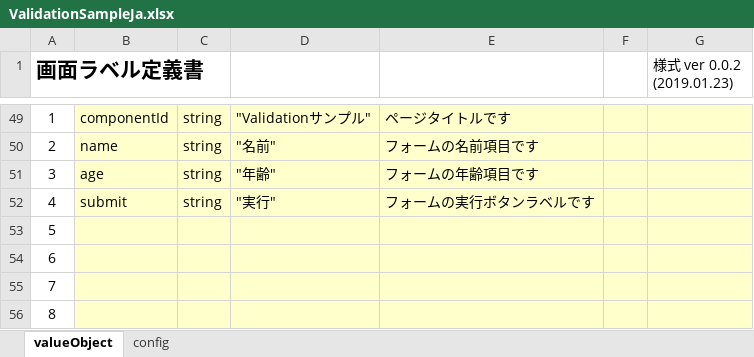
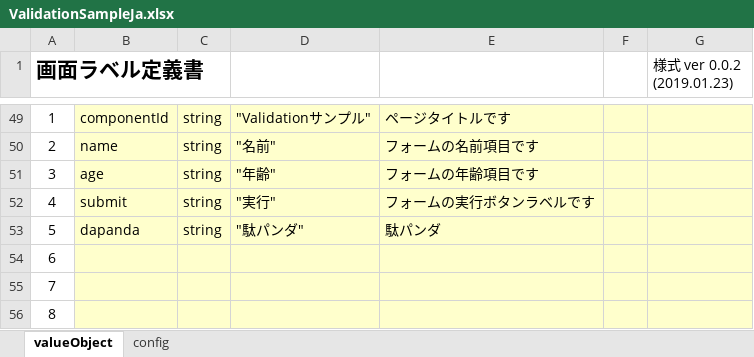
Before and after one commit to uedaueo/dapanda-front-core, an Excel workbook: meta/labels/ja/ValidationSampleJa.xlsx, sheet valueObject, drawn as a sheet; only a part is shown, gaps mark what is left out; values as stored, in another font and other column widths than the file's, no borders; removed rows and columns are numbered as before the commit, all else as after; the diff names each change by its address in the sheet, - before the commit and + after, or states it on an @@ line.

Commit message:
Integrate custom validation message into built-in's.

```diff
--- a/meta/labels/ja/ValidationSampleJa.xlsx (sheet valueObject)
+++ b/meta/labels/ja/ValidationSampleJa.xlsx (sheet valueObject)
-row 53: 5
+row 53: 5 | dapanda | string | "駄パンダ" | 駄パンダ
```
Also changed, not shown: meta/labels/en/ValidationSampleEn.xlsx, 12 other files.
